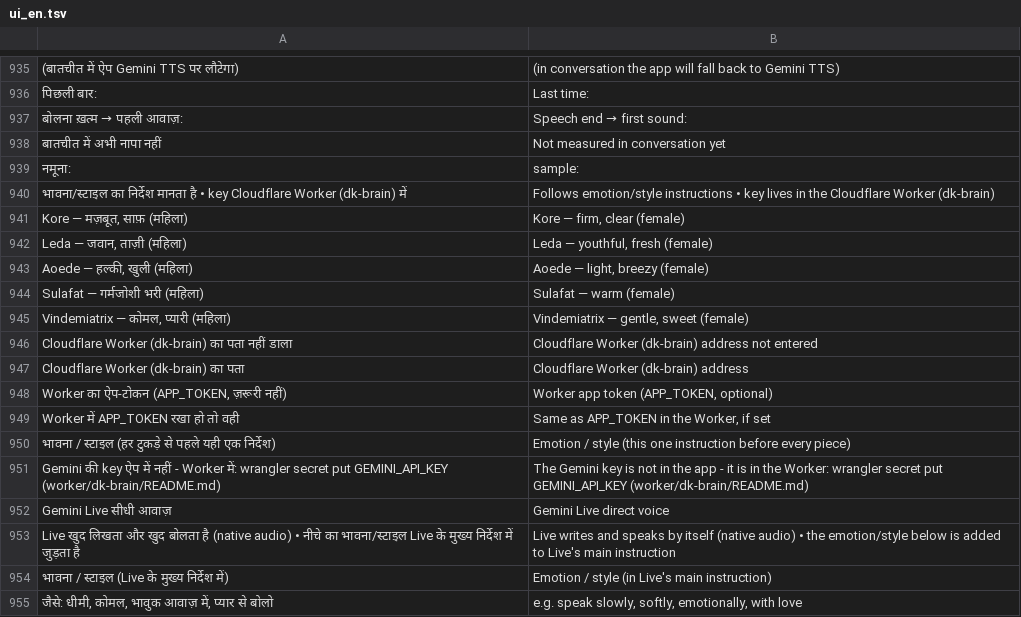
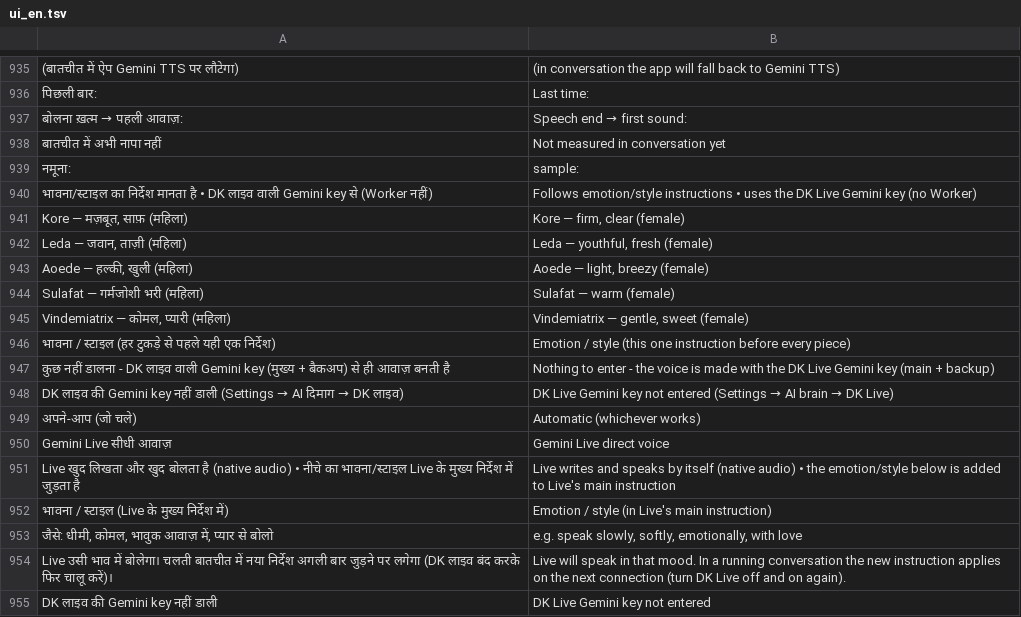
Before and after one commit to rolexdkscreation-max/DK2.0, a TSV file: app/src/main/assets/ui_en.tsv, drawn as a sheet; only a part is shown, gaps mark what is left out; the shorter side is filled out with more unchanged rows; removed rows and columns are numbered as before the commit, all else as after; the diff names each change by its address in the sheet, - before the commit and + after, or states it on an @@ line.

Commit message:
Gemini TTS: Worker (dk-brain) हटाया - सीधे Google से, DK लाइव वाली key से (पता/token नहीं)
- GeminiTtsDirect (pure, JVM test): वही API revision, 3.8 speech_metadata, SSE audio, मॉडल क्रम, साफ़ कारण
- GeminiTtsEngine: Prefs.liveGeminiKeys (मुख्य+बैकअप), 401/403 = अगली key, 429/404/5xx = अगला मॉडल, 429 पर रुकावट
- 200 पर खाली/कटी आवाज़ = नाकामी; Hey DK ack में एक समय पर एक ही (in-flight guard)
- Settings से Worker पता / APP_TOKEN हटे; worker/ फ़ोल्डर और WorkerWhy हटे; tests अब बर्ताव जाँचते

```diff
--- a/app/src/main/assets/ui_en.tsv
+++ b/app/src/main/assets/ui_en.tsv
-row 940: भावना/स्टाइल का निर्देश मानता है • key Cloudflare Worker (dk-brain) में | Follows emotion/style instructions • key lives in the Cloudflare Worker (dk-brain)
+row 940: भावना/स्टाइल का निर्देश मानता है • DK लाइव वाली Gemini key से (Worker नहीं) | Follows emotion/style instructions • uses the DK Live Gemini key (no Worker)
-row 946: Cloudflare Worker (dk-brain) का पता नहीं डाला | Cloudflare Worker (dk-brain) address not entered
-row 947: Cloudflare Worker (dk-brain) का पता | Cloudflare Worker (dk-brain) address
-row 948: Worker का ऐप-टोकन (APP_TOKEN, ज़रूरी नहीं) | Worker app token (APP_TOKEN, optional)
-row 949: Worker में APP_TOKEN रखा हो तो वही | Same as APP_TOKEN in the Worker, if set
-row 951: Gemini की key ऐप में नहीं - Worker में: wrangler secret put GEMINI_API_KEY (worker/dk-brain/README.md) | The Gemini key is not in the app - it is in the Worker: wrangler secret put GEMINI_API_KEY (worker/dk-brain/README.md)
+row 947: कुछ नहीं डालना - DK लाइव वाली Gemini key (मुख्य + बैकअप) से ही आवाज़ बनती है | Nothing to enter - the voice is made with the DK Live Gemini key (main + backup)
+row 948: DK लाइव की Gemini key नहीं डाली (Settings → AI दिमाग → DK लाइव) | DK Live Gemini key not entered (Settings → AI brain → DK Live)
+row 949: अपने-आप (जो चले) | Automatic (whichever works)
```
Also changed, not shown: 18 other files.
